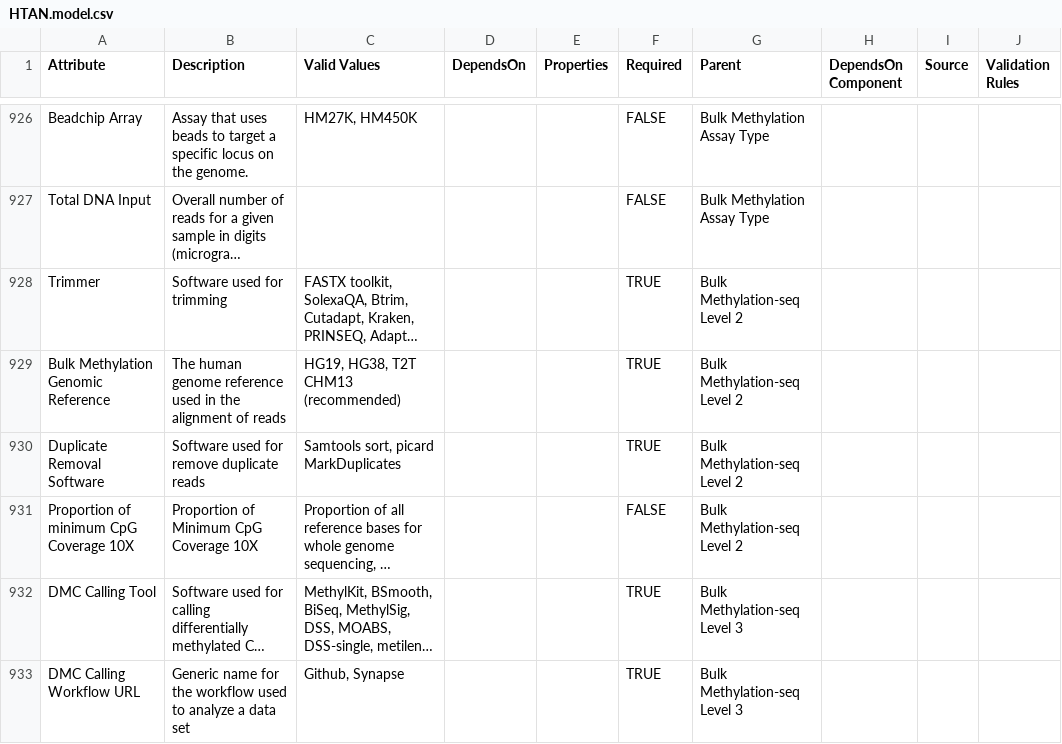
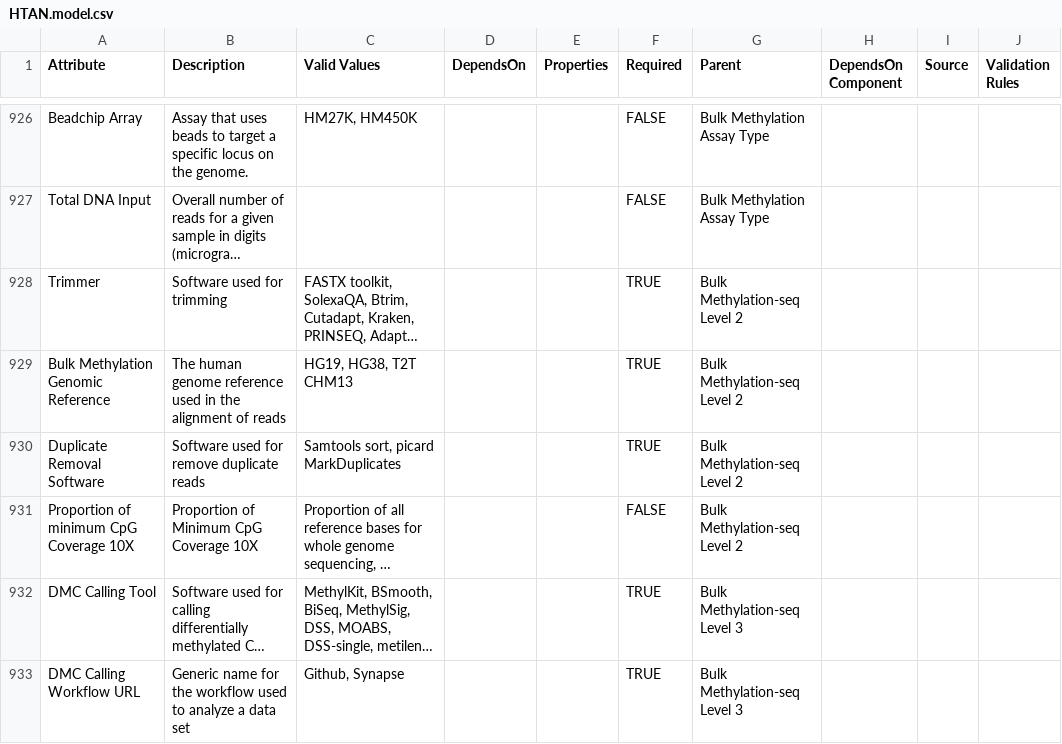
Before and after one commit to ncihtan/data-models, a CSV file: HTAN.model.csv, drawn as a sheet; only a part is shown, gaps mark what is left out; long unchanged cells end in …; the diff names each change by its address in the sheet, - before the commit and + after, or states it on an @@ line.

Commit message:
Remove (recommended) from Bulk Methylation Genomic Reference

```diff
--- a/HTAN.model.csv
+++ b/HTAN.model.csv
-C929 (Valid Values): HG19, HG38, T2T CHM13 (recommended)
+C929 (Valid Values): HG19, HG38, T2T CHM13
```
